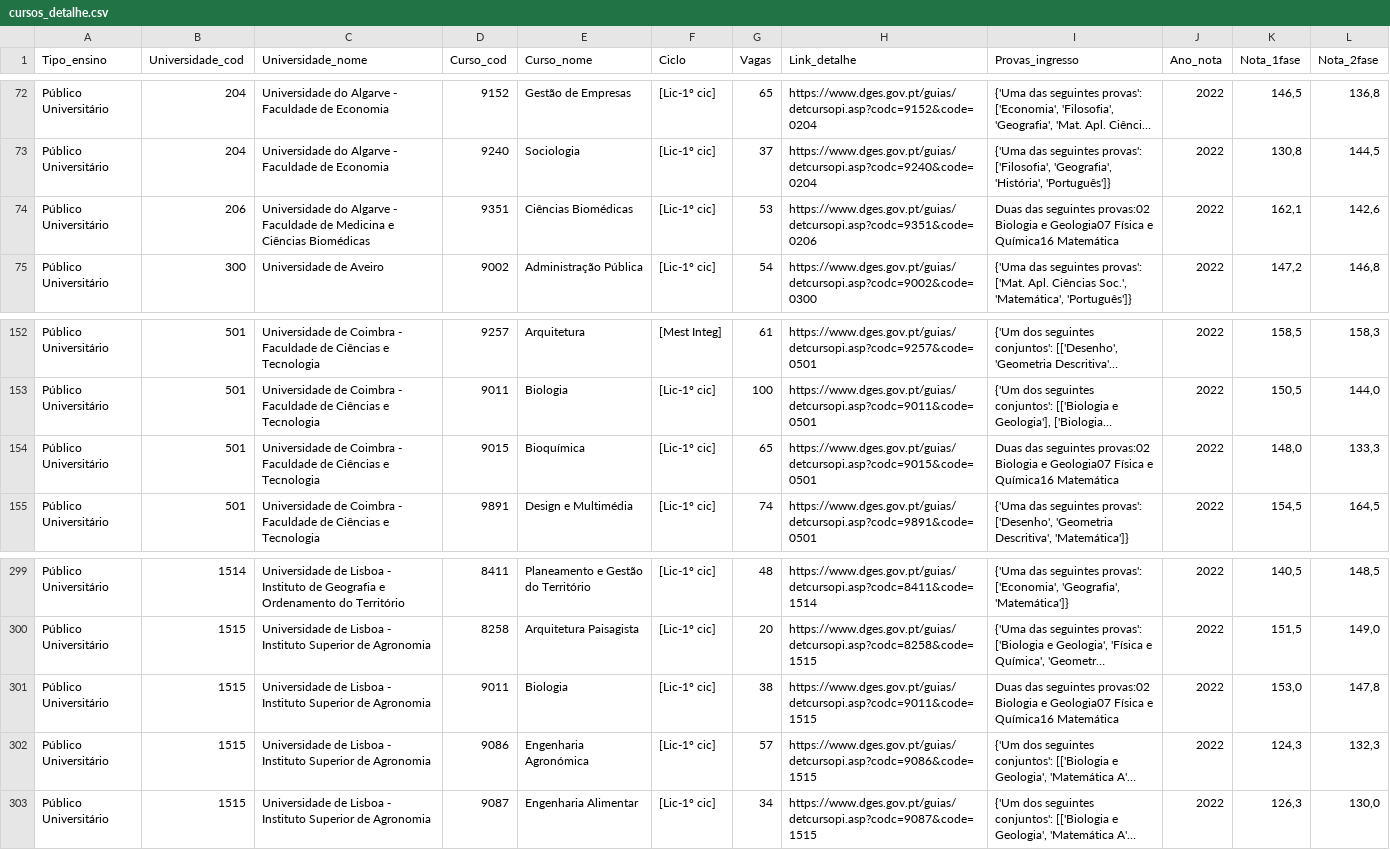
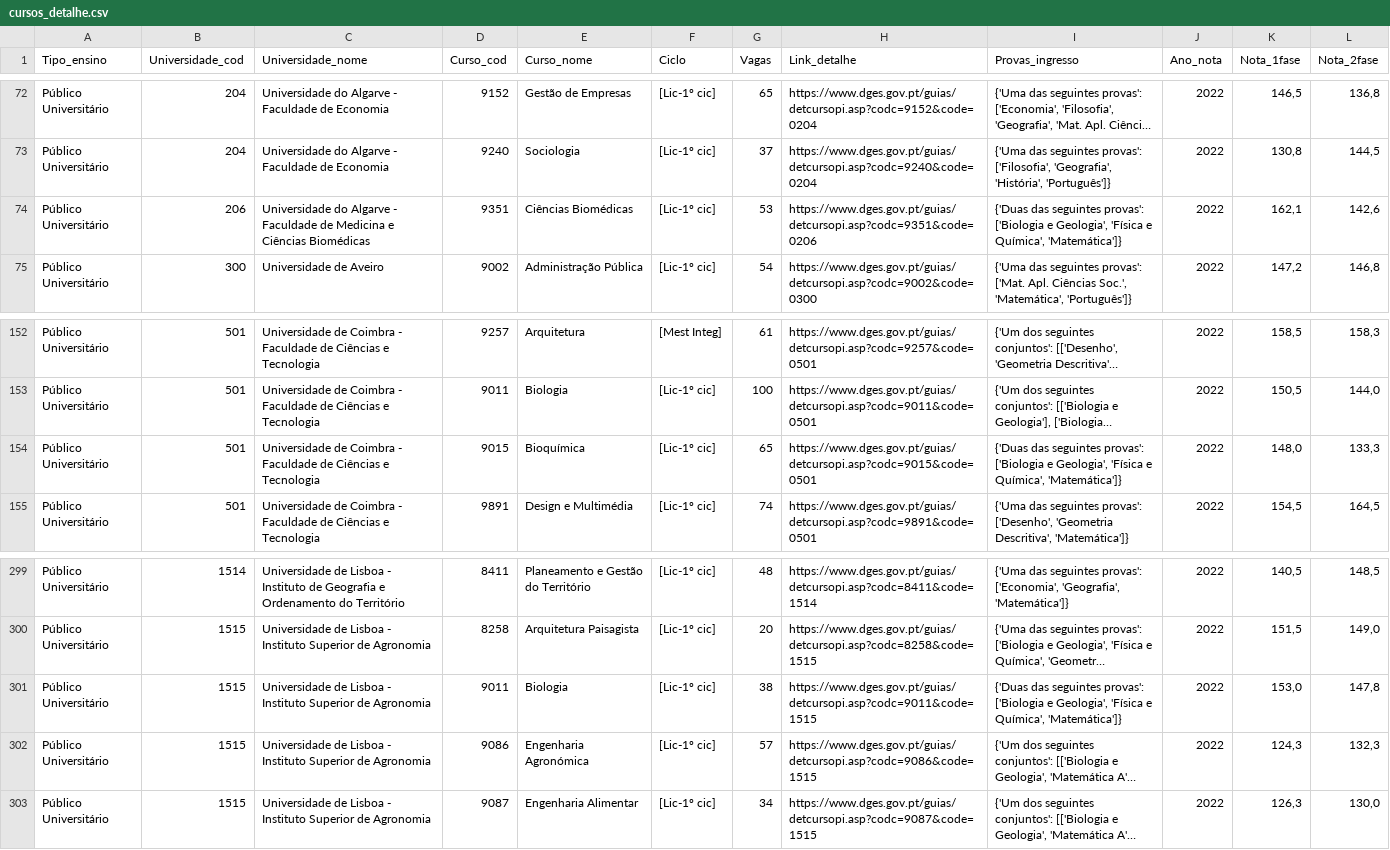
Before and after one commit to ernesto-teixeira-silva/cursos_universitarios, a CSV file: dados/cursos_detalhe.csv, drawn as a sheet; only a part is shown, gaps mark what is left out; long unchanged cells end in …; the diff names each change by its address in the sheet, - before the commit and + after, or states it on an @@ line.

Commit message:
Novas funcionalidades na app
Foi adicionado um link ao nome do curso para direcionar para o detalhe do mesmo. Foi ainda tratado os valores a apresentar referente à coluna de provas.
Adicionalmente foi corrigido a criação do dataset de modo a contemplar a situação dos cursos em que as provas de ingresso são 2 entre várias

```diff
--- a/dados/cursos_detalhe.csv
+++ b/dados/cursos_detalhe.csv
-I74 (Provas_ingresso): Duas das seguintes provas:02 Biologia e Geologia07 Física e Química16 Matemática
+I74 (Provas_ingresso): {'Duas das seguintes provas': ['Biologia e Geologia', 'Física e Química', 'Matemática']}
-I154 (Provas_ingresso): Duas das seguintes provas:02 Biologia e Geologia07 Física e Química16 Matemática
+I154 (Provas_ingresso): {'Duas das seguintes provas': ['Biologia e Geologia', 'Física e Química', 'Matemática']}
-I301 (Provas_ingresso): Duas das seguintes provas:02 Biologia e Geologia07 Física e Química16 Matemática
+I301 (Provas_ingresso): {'Duas das seguintes provas': ['Biologia e Geologia', 'Física e Química', 'Matemática']}
```
Also changed, not shown: 4 other files.
